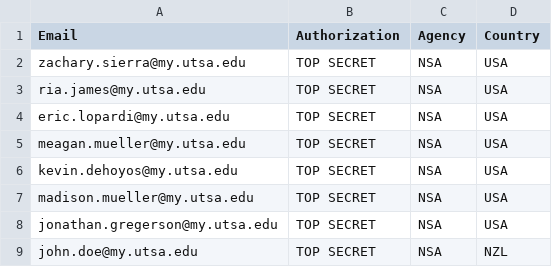
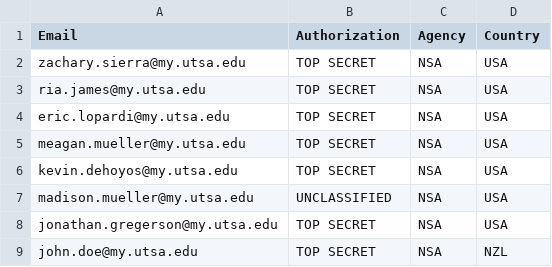
Before and after one commit to meg217/Outlook_Addin_Authorization_Verifier, a CSV file: assets/accounts.csv, drawn as a sheet; only a part is shown.

Commit message:
checking authorization for the sender

```diff
--- a/assets/accounts.csv
+++ b/assets/accounts.csv
@@ -6,3 +6,3 @@ meagan.mueller@my.utsa.edu,TOP SECRET,NSA,USA
 kevin.dehoyos@my.utsa.edu,TOP SECRET,NSA,USA
-madison.mueller@my.utsa.edu,TOP SECRET,NSA,USA
+madison.mueller@my.utsa.edu,UNCLASSIFIED,NSA,USA
 jonathan.gregerson@my.utsa.edu,TOP SECRET,NSA,USA
```
Also changed, not shown: 1 other file.
